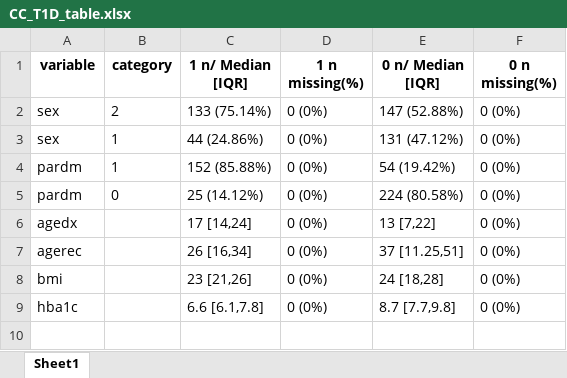
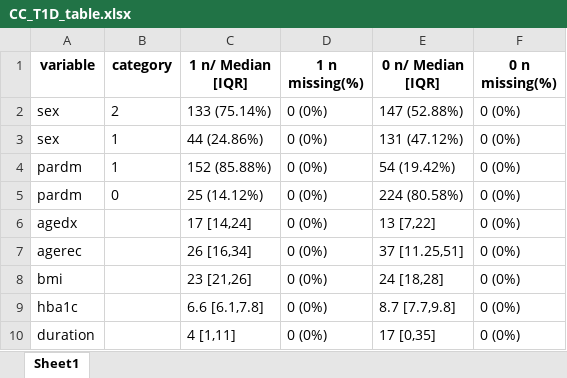
Before and after one commit to Exeter-Diabetes/MODY-calculator-clinical-paper, an Excel workbook: Supplementary_Material/Outputs/CC_T1D_table.xlsx, sheet Sheet1, drawn as a sheet; values as stored, in another font and other column widths than the file's, no borders; the diff names each change by its address in the sheet, - before the commit and + after, or states it on an @@ line.

Commit message:
Updated case-control tables with duration

```diff
--- a/Supplementary_Material/Outputs/CC_T1D_table.xlsx (sheet Sheet1)
+++ b/Supplementary_Material/Outputs/CC_T1D_table.xlsx (sheet Sheet1)
+row 10: duration |  | 4 [1,11] | 0 (0%) | 17 [0,35] | 0 (0%)
```
Also changed, not shown: Supplementary_Material/Outputs/CC_T2D_table.xlsx.
